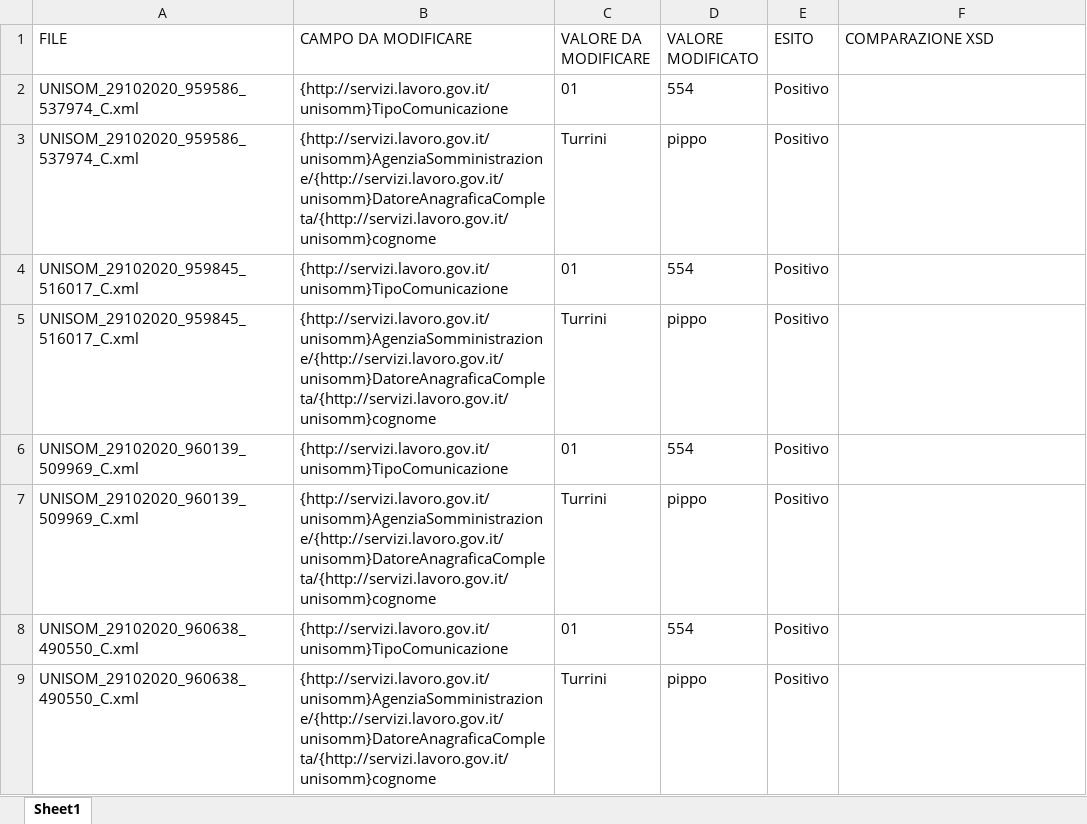
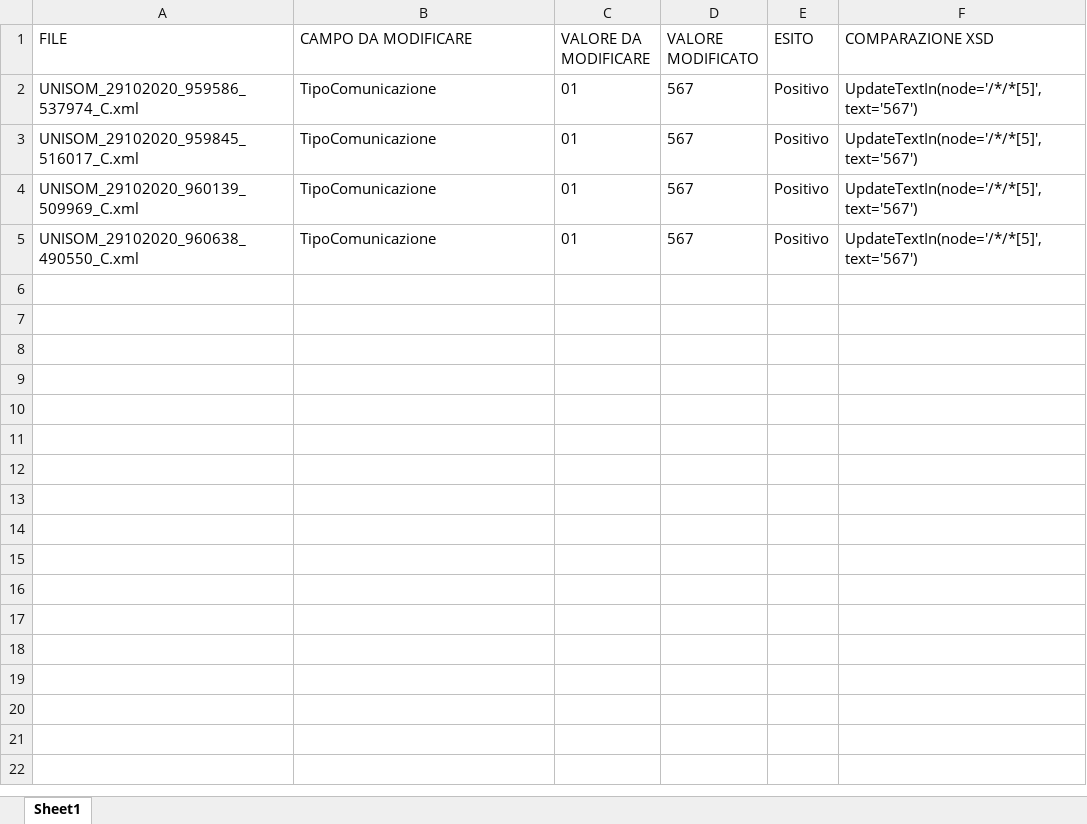
Before and after one commit to AlMax/Lavoro_Extra, an Excel workbook: Modifica_campi_xml/Log.xlsx, sheet Sheet1, drawn as a sheet; values as stored, in another font and other column widths than the file's, no borders; removed rows and columns are numbered as before the commit, all else as after; the diff names each change by its address in the sheet, - before the commit and + after, or states it on an @@ line.

Commit message:
sistemazioni minori
l'excel dei log  è più presentabile

```diff
--- a/Modifica_campi_xml/Log.xlsx (sheet Sheet1)
+++ b/Modifica_campi_xml/Log.xlsx (sheet Sheet1)
-B2 (CAMPO DA MODIFICARE): {http://servizi.lavoro.gov.it/unisomm}TipoComunicazione
+B2 (CAMPO DA MODIFICARE): TipoComunicazione
-D2 (VALORE MODIFICATO): 554
+D2 (VALORE MODIFICATO): 567
-F2 (COMPARAZIONE XSD): (empty)
+F2 (COMPARAZIONE XSD): UpdateTextIn(node='/*/*[5]', text='567')
-row 3: UNISOM_29102020_959586_537974_C.xml | {http://servizi.lavoro.gov.it/unisomm}AgenziaSomministrazione/{http://servizi.lavoro.gov.it/unisomm}DatoreAnagraficaCompleta/{http://servizi.lavoro.gov.it/unisomm}cognome | Turrini | pippo | Positivo
-B3 (CAMPO DA MODIFICARE): {http://servizi.lavoro.gov.it/unisomm}TipoComunicazione
+B3 (CAMPO DA MODIFICARE): TipoComunicazione
-D3 (VALORE MODIFICATO): 554
+D3 (VALORE MODIFICATO): 567
-F3 (COMPARAZIONE XSD): (empty)
+F3 (COMPARAZIONE XSD): UpdateTextIn(node='/*/*[5]', text='567')
-row 5: UNISOM_29102020_959845_516017_C.xml | {http://servizi.lavoro.gov.it/unisomm}AgenziaSomministrazione/{http://servizi.lavoro.gov.it/unisomm}DatoreAnagraficaCompleta/{http://servizi.lavoro.gov.it/unisomm}cognome | Turrini | pippo | Positivo
-B4 (CAMPO DA MODIFICARE): {http://servizi.lavoro.gov.it/unisomm}TipoComunicazione
+B4 (CAMPO DA MODIFICARE): TipoComunicazione
-D4 (VALORE MODIFICATO): 554
+D4 (VALORE MODIFICATO): 567
-F4 (COMPARAZIONE XSD): (empty)
+F4 (COMPARAZIONE XSD): UpdateTextIn(node='/*/*[5]', text='567')
-row 7: UNISOM_29102020_960139_509969_C.xml | {http://servizi.lavoro.gov.it/unisomm}AgenziaSomministrazione/{http://servizi.lavoro.gov.it/unisomm}DatoreAnagraficaCompleta/{http://servizi.lavoro.gov.it/unisomm}cognome | Turrini | pippo | Positivo
-B5 (CAMPO DA MODIFICARE): {http://servizi.lavoro.gov.it/unisomm}TipoComunicazione
+B5 (CAMPO DA MODIFICARE): TipoComunicazione
-D5 (VALORE MODIFICATO): 554
+D5 (VALORE MODIFICATO): 567
-F5 (COMPARAZIONE XSD): (empty)
+F5 (COMPARAZIONE XSD): UpdateTextIn(node='/*/*[5]', text='567')
-row 9: UNISOM_29102020_960638_490550_C.xml | {http://servizi.lavoro.gov.it/unisomm}AgenziaSomministrazione/{http://servizi.lavoro.gov.it/unisomm}DatoreAnagraficaCompleta/{http://servizi.lavoro.gov.it/unisomm}cognome | Turrini | pippo | Positivo
```
Also changed, not shown: 4 other files.
